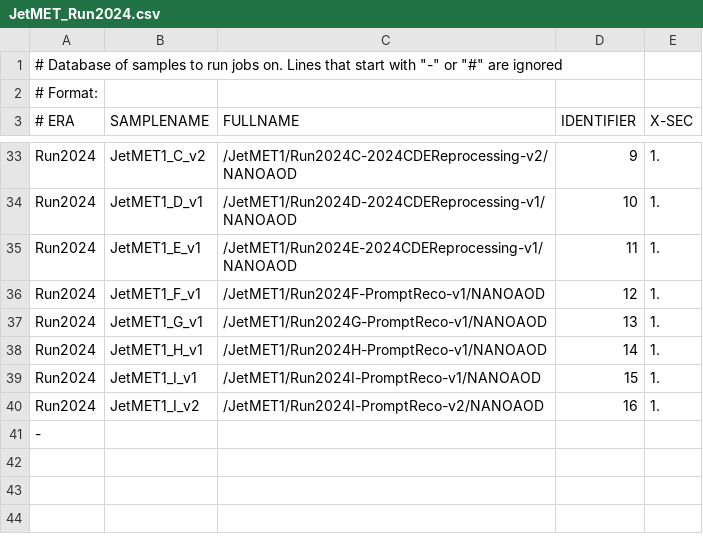
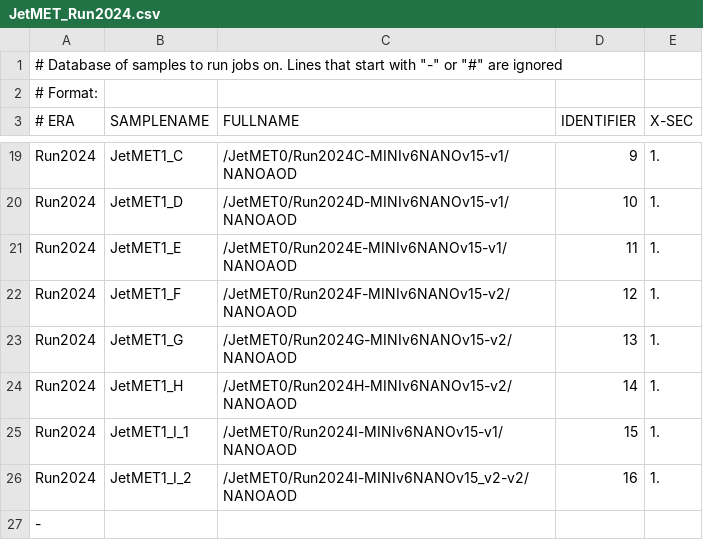
Before and after one commit to LA-001/ThesisVBS, a CSV file: submissions/samples/JetMET_Run2024.csv, drawn as a sheet; only a part is shown, gaps mark what is left out; addresses are those after the commit; the diff covers the shown part only; the diff names each change by its address in the sheet, - before the commit and + after, or states it on an @@ line.

Commit message:
Aggiornamento a MINIv6NANOv15

```diff
--- a/submissions/samples/JetMET_Run2024.csv
+++ b/submissions/samples/JetMET_Run2024.csv
-B19 (SAMPLENAME): JetMET1_C_v2
+B19 (SAMPLENAME): JetMET1_C
-C19 (FULLNAME): /JetMET1/Run2024C-2024CDEReprocessing-v2/NANOAOD
+C19 (FULLNAME): /JetMET0/Run2024C-MINIv6NANOv15-v1/NANOAOD
-B20 (SAMPLENAME): JetMET1_D_v1
+B20 (SAMPLENAME): JetMET1_D
-C20 (FULLNAME): /JetMET1/Run2024D-2024CDEReprocessing-v1/NANOAOD
+C20 (FULLNAME): /JetMET0/Run2024D-MINIv6NANOv15-v1/NANOAOD
-B21 (SAMPLENAME): JetMET1_E_v1
+B21 (SAMPLENAME): JetMET1_E
-C21 (FULLNAME): /JetMET1/Run2024E-2024CDEReprocessing-v1/NANOAOD
+C21 (FULLNAME): /JetMET0/Run2024E-MINIv6NANOv15-v1/NANOAOD
-B22 (SAMPLENAME): JetMET1_F_v1
+B22 (SAMPLENAME): JetMET1_F
-C22 (FULLNAME): /JetMET1/Run2024F-PromptReco-v1/NANOAOD
+C22 (FULLNAME): /JetMET0/Run2024F-MINIv6NANOv15-v2/NANOAOD
-B23 (SAMPLENAME): JetMET1_G_v1
+B23 (SAMPLENAME): JetMET1_G
-C23 (FULLNAME): /JetMET1/Run2024G-PromptReco-v1/NANOAOD
+C23 (FULLNAME): /JetMET0/Run2024G-MINIv6NANOv15-v2/NANOAOD
-B24 (SAMPLENAME): JetMET1_H_v1
+B24 (SAMPLENAME): JetMET1_H
-C24 (FULLNAME): /JetMET1/Run2024H-PromptReco-v1/NANOAOD
+C24 (FULLNAME): /JetMET0/Run2024H-MINIv6NANOv15-v2/NANOAOD
-B25 (SAMPLENAME): JetMET1_I_v1
+B25 (SAMPLENAME): JetMET1_I_1
-C25 (FULLNAME): /JetMET1/Run2024I-PromptReco-v1/NANOAOD
+C25 (FULLNAME): /JetMET0/Run2024I-MINIv6NANOv15-v1/NANOAOD
-B26 (SAMPLENAME): JetMET1_I_v2
+B26 (SAMPLENAME): JetMET1_I_2
-C26 (FULLNAME): /JetMET1/Run2024I-PromptReco-v2/NANOAOD
+C26 (FULLNAME): /JetMET0/Run2024I-MINIv6NANOv15_v2-v2/NANOAOD
```
Also changed, not shown: 14 removed rows and 16 edited cells elsewhere in this file, 1 other file.
